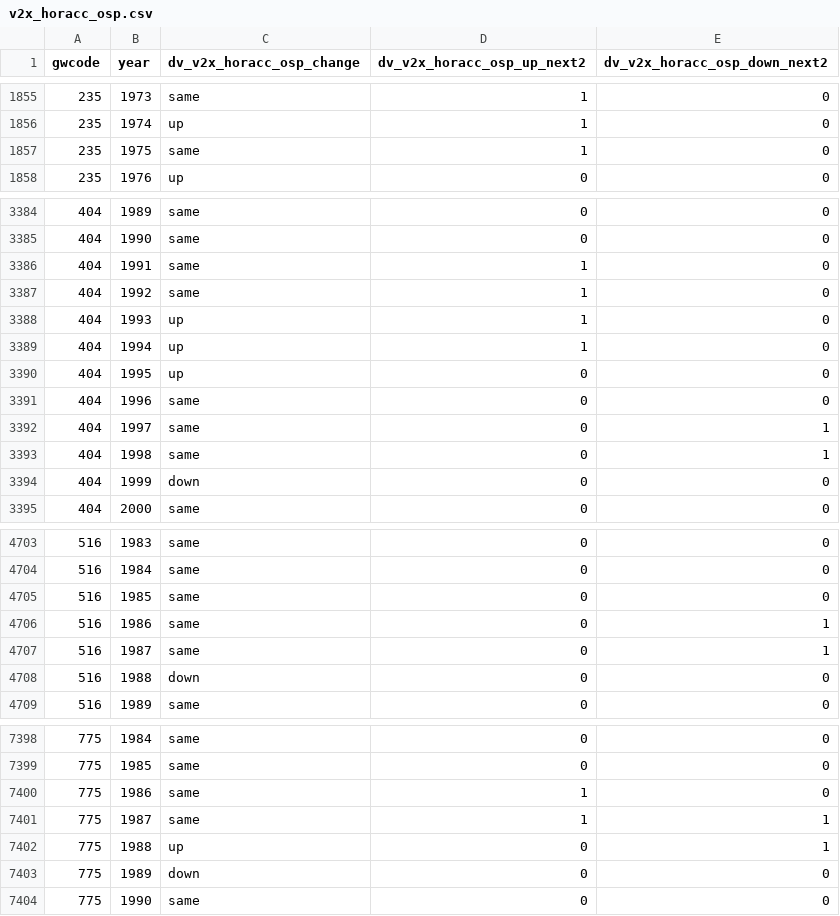
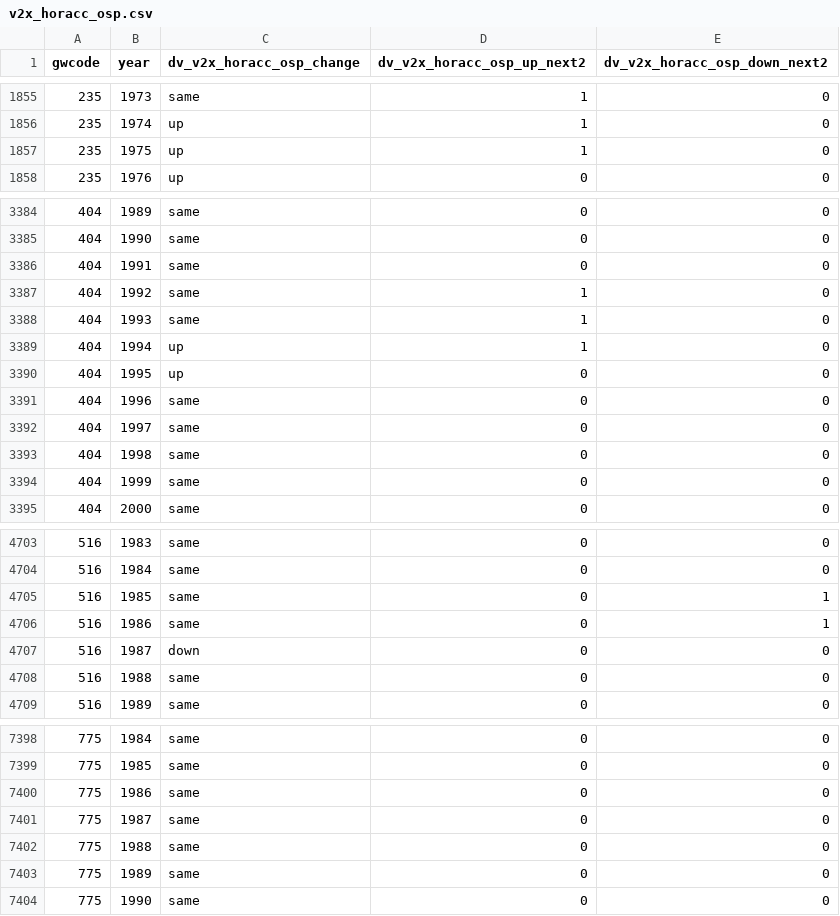
Before and after one commit to vdeminstitute/demspaces, a CSV file: create-data/output-data/dv-lists/v2x_horacc_osp.csv, drawn as a sheet; only a part is shown, gaps mark what is left out; the diff covers the shown part only.

```diff
--- a/create-data/output-data/dv-lists/v2x_horacc_osp.csv
+++ b/create-data/output-data/dv-lists/v2x_horacc_osp.csv
@@ -1856,3 +1856,3 @@ gwcode,year,dv_v2x_horacc_osp_change,dv_v2x_horacc_osp_up_next2,dv_v2x_horacc_os
 235,1974,up,1,0
-235,1975,same,1,0
+235,1975,up,1,0
 235,1976,up,0,0
@@ -3385,5 +3385,5 @@ gwcode,year,dv_v2x_horacc_osp_change,dv_v2x_horacc_osp_up_next2,dv_v2x_horacc_os
 404,1990,same,0,0
-404,1991,same,1,0
+404,1991,same,0,0
 404,1992,same,1,0
-404,1993,up,1,0
+404,1993,same,1,0
 404,1994,up,1,0
@@ -3391,5 +3391,5 @@ gwcode,year,dv_v2x_horacc_osp_change,dv_v2x_horacc_osp_up_next2,dv_v2x_horacc_os
 404,1996,same,0,0
-404,1997,same,0,1
-404,1998,same,0,1
-404,1999,down,0,0
+404,1997,same,0,0
+404,1998,same,0,0
+404,1999,same,0,0
 404,2000,same,0,0
@@ -4704,6 +4704,6 @@ gwcode,year,dv_v2x_horacc_osp_change,dv_v2x_horacc_osp_up_next2,dv_v2x_horacc_os
 516,1984,same,0,0
-516,1985,same,0,0
+516,1985,same,0,1
 516,1986,same,0,1
-516,1987,same,0,1
-516,1988,down,0,0
+516,1987,down,0,0
+516,1988,same,0,0
 516,1989,same,0,0
@@ -7399,6 +7399,6 @@ gwcode,year,dv_v2x_horacc_osp_change,dv_v2x_horacc_osp_up_next2,dv_v2x_horacc_os
 775,1985,same,0,0
-775,1986,same,1,0
-775,1987,same,1,1
-775,1988,up,0,1
-775,1989,down,0,0
+775,1986,same,0,0
+775,1987,same,0,0
+775,1988,same,0,0
+775,1989,same,0,0
 775,1990,same,0,0
```
Also changed, not shown: 127 edited cells elsewhere in this file, create-data/output-data/cutpoints.csv, create-data/output-data/dv-lists/v2x_veracc_osp.csv, 46 other files.
